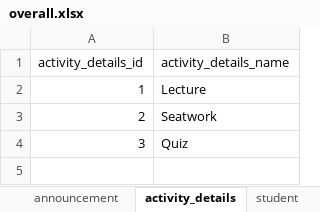
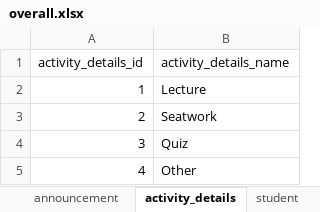
Before and after one commit to aeganaden/E-Rev-Learning-And-Information-Management-System, an Excel workbook: overall.xlsx, sheet activity_details, drawn as a sheet; values as stored, in another font and other column widths than the file's, no borders; the diff names each change by its address in the sheet, - before the commit and + after, or states it on an @@ line.

Commit message:
update overall
-add 4th id on act det

```diff
--- a/overall.xlsx (sheet activity_details)
+++ b/overall.xlsx (sheet activity_details)
+row 5: 4 | Other
```
Also changed, not shown: 2 other files.
